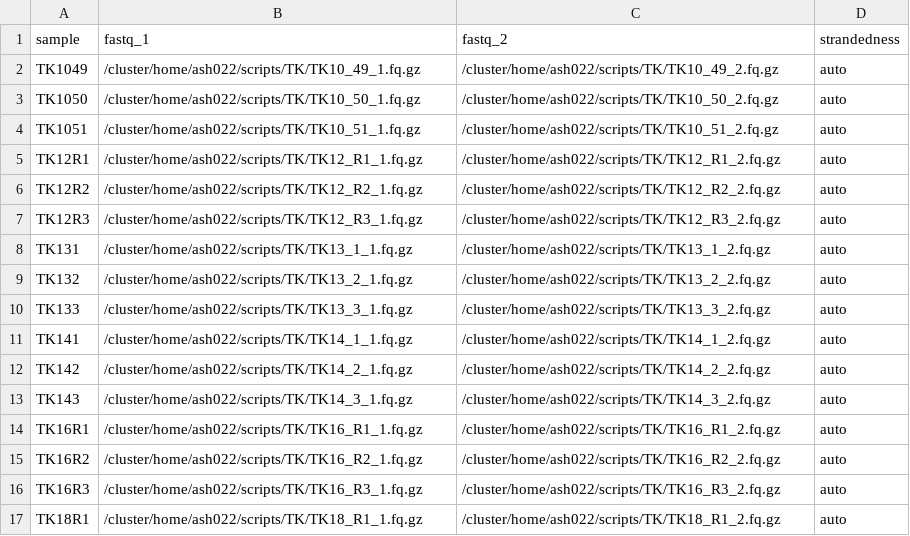
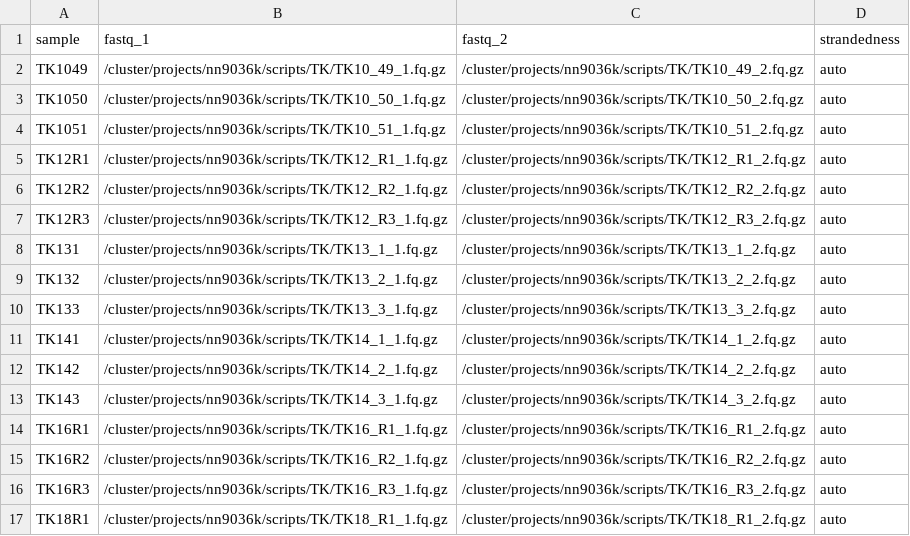
Before and after one commit to animesh/scripts, a CSV file: samples.csv, drawn as a sheet; only a part is shown; the diff covers the shown part only.

```diff
--- a/samples.csv
+++ b/samples.csv
@@ -1,17 +1,17 @@
 sample,fastq_1,fastq_2,strandedness
-TK1049,/cluster/home/ash022/scripts/TK/TK10_49_1.fq.gz,/cluster/home/ash022/scripts/TK/TK10_49_2.fq.gz,auto
-TK1050,/cluster/home/ash022/scripts/TK/TK10_50_1.fq.gz,/cluster/home/ash022/scripts/TK/TK10_50_2.fq.gz,auto
-TK1051,/cluster/home/ash022/scripts/TK/TK10_51_1.fq.gz,/cluster/home/ash022/scripts/TK/TK10_51_2.fq.gz,auto
-TK12R1,/cluster/home/ash022/scripts/TK/TK12_R1_1.fq.gz,/cluster/home/ash022/scripts/TK/TK12_R1_2.fq.gz,auto
-TK12R2,/cluster/home/ash022/scripts/TK/TK12_R2_1.fq.gz,/cluster/home/ash022/scripts/TK/TK12_R2_2.fq.gz,auto
-TK12R3,/cluster/home/ash022/scripts/TK/TK12_R3_1.fq.gz,/cluster/home/ash022/scripts/TK/TK12_R3_2.fq.gz,auto
-TK131,/cluster/home/ash022/scripts/TK/TK13_1_1.fq.gz,/cluster/home/ash022/scripts/TK/TK13_1_2.fq.gz,auto
-TK132,/cluster/home/ash022/scripts/TK/TK13_2_1.fq.gz,/cluster/home/ash022/scripts/TK/TK13_2_2.fq.gz,auto
-TK133,/cluster/home/ash022/scripts/TK/TK13_3_1.fq.gz,/cluster/home/ash022/scripts/TK/TK13_3_2.fq.gz,auto
-TK141,/cluster/home/ash022/scripts/TK/TK14_1_1.fq.gz,/cluster/home/ash022/scripts/TK/TK14_1_2.fq.gz,auto
-TK142,/cluster/home/ash022/scripts/TK/TK14_2_1.fq.gz,/cluster/home/ash022/scripts/TK/TK14_2_2.fq.gz,auto
-TK143,/cluster/home/ash022/scripts/TK/TK14_3_1.fq.gz,/cluster/home/ash022/scripts/TK/TK14_3_2.fq.gz,auto
-TK16R1,/cluster/home/ash022/scripts/TK/TK16_R1_1.fq.gz,/cluster/home/ash022/scripts/TK/TK16_R1_2.fq.gz,auto
-TK16R2,/cluster/home/ash022/scripts/TK/TK16_R2_1.fq.gz,/cluster/home/ash022/scripts/TK/TK16_R2_2.fq.gz,auto
-TK16R3,/cluster/home/ash022/scripts/TK/TK16_R3_1.fq.gz,/cluster/home/ash022/scripts/TK/TK16_R3_2.fq.gz,auto
-TK18R1,/cluster/home/ash022/scripts/TK/TK18_R1_1.fq.gz,/cluster/home/ash022/scripts/TK/TK18_R1_2.fq.gz,auto
+TK1049,/cluster/projects/nn9036k/scripts/TK/TK10_49_1.fq.gz,/cluster/projects/nn9036k/scripts/TK/TK10_49_2.fq.gz,auto
+TK1050,/cluster/projects/nn9036k/scripts/TK/TK10_50_1.fq.gz,/cluster/projects/nn9036k/scripts/TK/TK10_50_2.fq.gz,auto
+TK1051,/cluster/projects/nn9036k/scripts/TK/TK10_51_1.fq.gz,/cluster/projects/nn9036k/scripts/TK/TK10_51_2.fq.gz,auto
+TK12R1,/cluster/projects/nn9036k/scripts/TK/TK12_R1_1.fq.gz,/cluster/projects/nn9036k/scripts/TK/TK12_R1_2.fq.gz,auto
+TK12R2,/cluster/projects/nn9036k/scripts/TK/TK12_R2_1.fq.gz,/cluster/projects/nn9036k/scripts/TK/TK12_R2_2.fq.gz,auto
+TK12R3,/cluster/projects/nn9036k/scripts/TK/TK12_R3_1.fq.gz,/cluster/projects/nn9036k/scripts/TK/TK12_R3_2.fq.gz,auto
+TK131,/cluster/projects/nn9036k/scripts/TK/TK13_1_1.fq.gz,/cluster/projects/nn9036k/scripts/TK/TK13_1_2.fq.gz,auto
+TK132,/cluster/projects/nn9036k/scripts/TK/TK13_2_1.fq.gz,/cluster/projects/nn9036k/scripts/TK/TK13_2_2.fq.gz,auto
+TK133,/cluster/projects/nn9036k/scripts/TK/TK13_3_1.fq.gz,/cluster/projects/nn9036k/scripts/TK/TK13_3_2.fq.gz,auto
+TK141,/cluster/projects/nn9036k/scripts/TK/TK14_1_1.fq.gz,/cluster/projects/nn9036k/scripts/TK/TK14_1_2.fq.gz,auto
+TK142,/cluster/projects/nn9036k/scripts/TK/TK14_2_1.fq.gz,/cluster/projects/nn9036k/scripts/TK/TK14_2_2.fq.gz,auto
+TK143,/cluster/projects/nn9036k/scripts/TK/TK14_3_1.fq.gz,/cluster/projects/nn9036k/scripts/TK/TK14_3_2.fq.gz,auto
+TK16R1,/cluster/projects/nn9036k/scripts/TK/TK16_R1_1.fq.gz,/cluster/projects/nn9036k/scripts/TK/TK16_R1_2.fq.gz,auto
+TK16R2,/cluster/projects/nn9036k/scripts/TK/TK16_R2_1.fq.gz,/cluster/projects/nn9036k/scripts/TK/TK16_R2_2.fq.gz,auto
+TK16R3,/cluster/projects/nn9036k/scripts/TK/TK16_R3_1.fq.gz,/cluster/projects/nn9036k/scripts/TK/TK16_R3_2.fq.gz,auto
+TK18R1,/cluster/projects/nn9036k/scripts/TK/TK18_R1_1.fq.gz,/cluster/projects/nn9036k/scripts/TK/TK18_R1_2.fq.gz,auto
```
Also changed, not shown: 28 edited cells elsewhere in this file, 3 other files.
